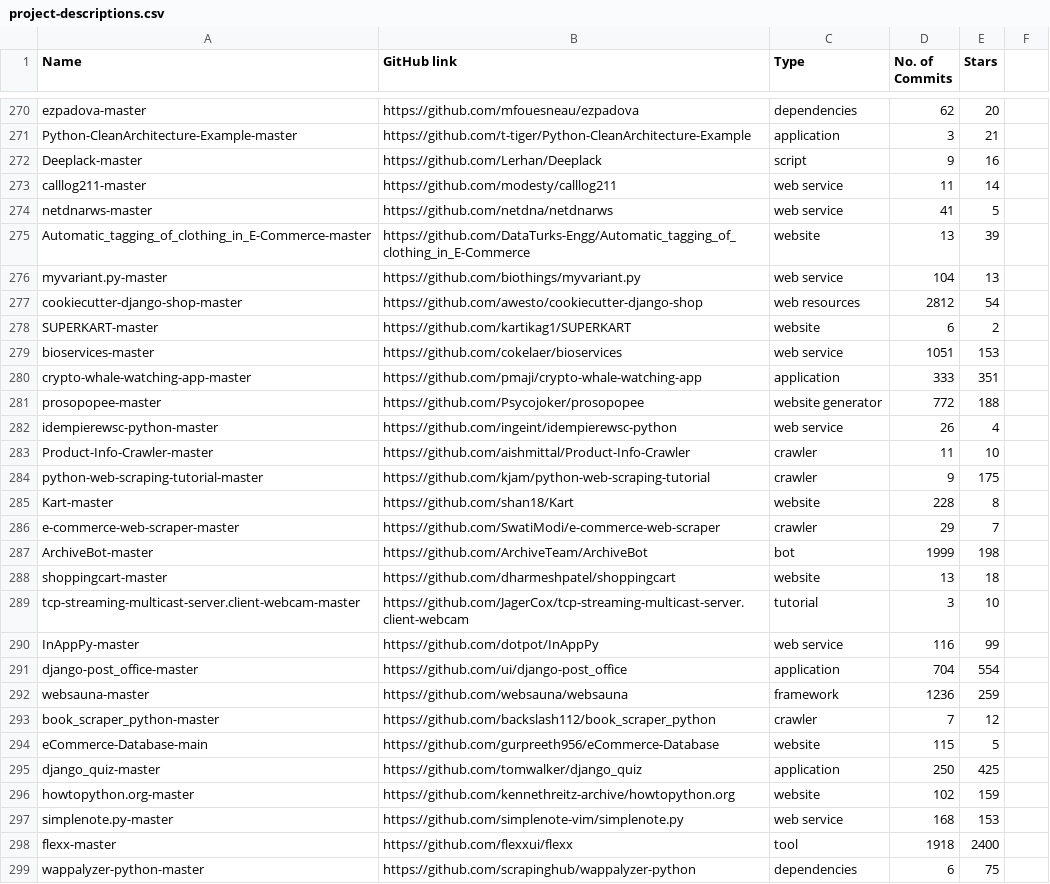
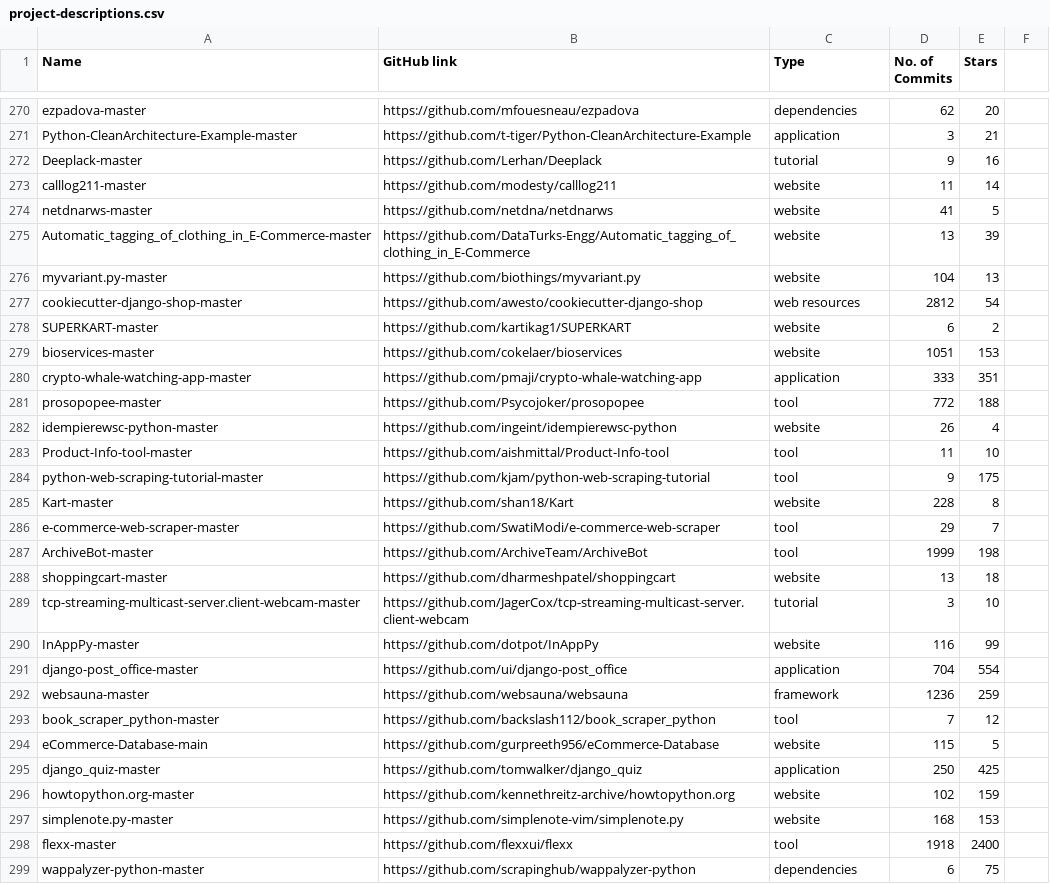
Before and after one commit to miranalmehrab/Smell-Investigator, a CSV file: project-descriptions.csv, drawn as a sheet; only a part is shown, gaps mark what is left out; the diff covers the shown part only.

```diff
--- a/project-descriptions.csv
+++ b/project-descriptions.csv
@@ -271,24 +271,24 @@ ezpadova-master,https://github.com/mfouesneau/ezpadova,dependencies,62,20
 Python-CleanArchitecture-Example-master,https://github.com/t-tiger/Python-CleanArchitecture-Example,application,3,21
-Deeplack-master,https://github.com/Lerhan/Deeplack,script,9,16
-calllog211-master,https://github.com/modesty/calllog211,web service,11,14
-netdnarws-master,https://github.com/netdna/netdnarws,web service,41,5
+Deeplack-master,https://github.com/Lerhan/Deeplack,tutorial,9,16
+calllog211-master,https://github.com/modesty/calllog211,website,11,14
+netdnarws-master,https://github.com/netdna/netdnarws,website,41,5
 Automatic_tagging_of_clothing_in_E-Commerce-master,https://github.com/DataTurks-Engg/Automatic_tagging_of_clothing_in_E-Commerce,website,13,39
-myvariant.py-master,https://github.com/biothings/myvariant.py,web service,104,13
+myvariant.py-master,https://github.com/biothings/myvariant.py,website,104,13
 cookiecutter-django-shop-master,https://github.com/awesto/cookiecutter-django-shop,web resources,2812,54
 SUPERKART-master,https://github.com/kartikag1/SUPERKART,website,6,2
-bioservices-master,https://github.com/cokelaer/bioservices,web service,1051,153
+bioservices-master,https://github.com/cokelaer/bioservices,website,1051,153
 crypto-whale-watching-app-master,https://github.com/pmaji/crypto-whale-watching-app,application,333,351
-prosopopee-master,https://github.com/Psycojoker/prosopopee,website generator,772,188
-idempierewsc-python-master,https://github.com/ingeint/idempierewsc-python,web service,26,4
-Product-Info-Crawler-master,https://github.com/aishmittal/Product-Info-Crawler,crawler,11,10
-python-web-scraping-tutorial-master,https://github.com/kjam/python-web-scraping-tutorial,crawler,9,175
+prosopopee-master,https://github.com/Psycojoker/prosopopee,tool,772,188
+idempierewsc-python-master,https://github.com/ingeint/idempierewsc-python,website,26,4
+Product-Info-tool-master,https://github.com/aishmittal/Product-Info-tool,tool,11,10
+python-web-scraping-tutorial-master,https://github.com/kjam/python-web-scraping-tutorial,tool,9,175
 Kart-master,https://github.com/shan18/Kart,website,228,8
-e-commerce-web-scraper-master,https://github.com/SwatiModi/e-commerce-web-scraper,crawler,29,7
-ArchiveBot-master,https://github.com/ArchiveTeam/ArchiveBot,bot,1999,198
+e-commerce-web-scraper-master,https://github.com/SwatiModi/e-commerce-web-scraper,tool,29,7
+ArchiveBot-master,https://github.com/ArchiveTeam/ArchiveBot,tool,1999,198
 shoppingcart-master,https://github.com/dharmeshpatel/shoppingcart,website,13,18
 tcp-streaming-multicast-server.client-webcam-master,https://github.com/JagerCox/tcp-streaming-multicast-server.client-webcam,tutorial,3,10
-InAppPy-master,https://github.com/dotpot/InAppPy,web service,116,99
+InAppPy-master,https://github.com/dotpot/InAppPy,website,116,99
 django-post_office-master,https://github.com/ui/django-post_office,application,704,554
 websauna-master,https://github.com/websauna/websauna,framework,1236,259
-book_scraper_python-master,https://github.com/backslash112/book_scraper_python,crawler,7,12
+book_scraper_python-master,https://github.com/backslash112/book_scraper_python,tool,7,12
 eCommerce-Database-main,https://github.com/gurpreeth956/eCommerce-Database,website,115,5
@@ -296,3 +296,3 @@ django_quiz-master,https://github.com/tomwalker/django_quiz,application,250,425
 howtopython.org-master,https://github.com/kennethreitz-archive/howtopython.org,website,102,159
-simplenote.py-master,https://github.com/simplenote-vim/simplenote.py,web service,168,153
+simplenote.py-master,https://github.com/simplenote-vim/simplenote.py,website,168,153
 flexx-master,https://github.com/flexxui/flexx,tool,1918,2400
```
Also changed, not shown: 127 edited cells elsewhere in this file, 50 other files.
